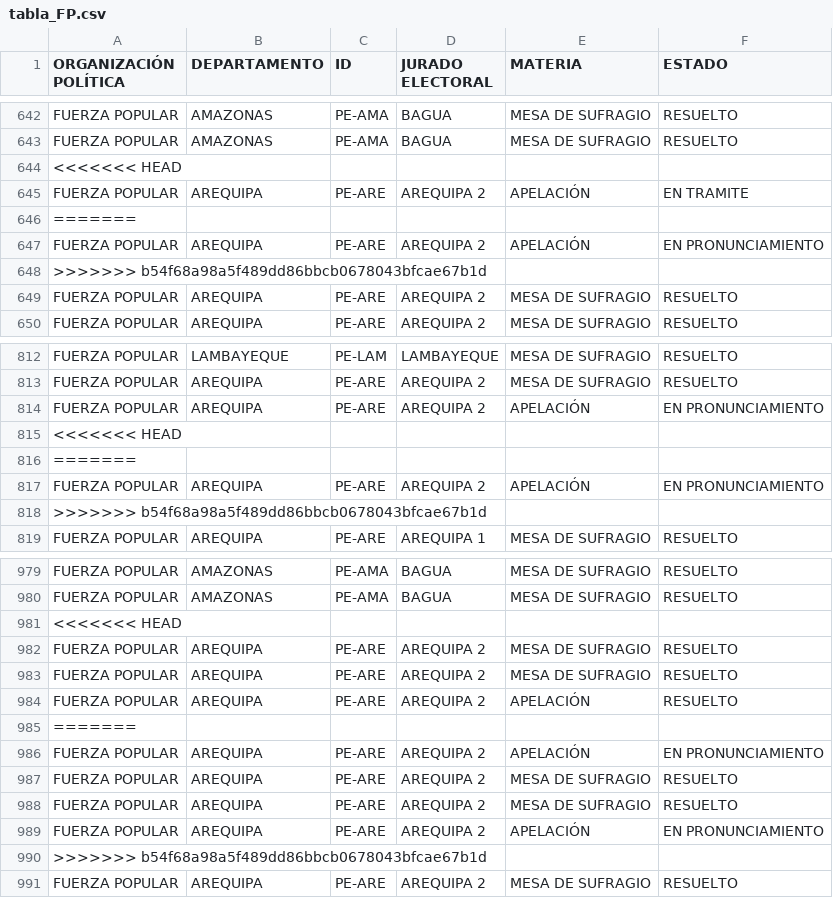
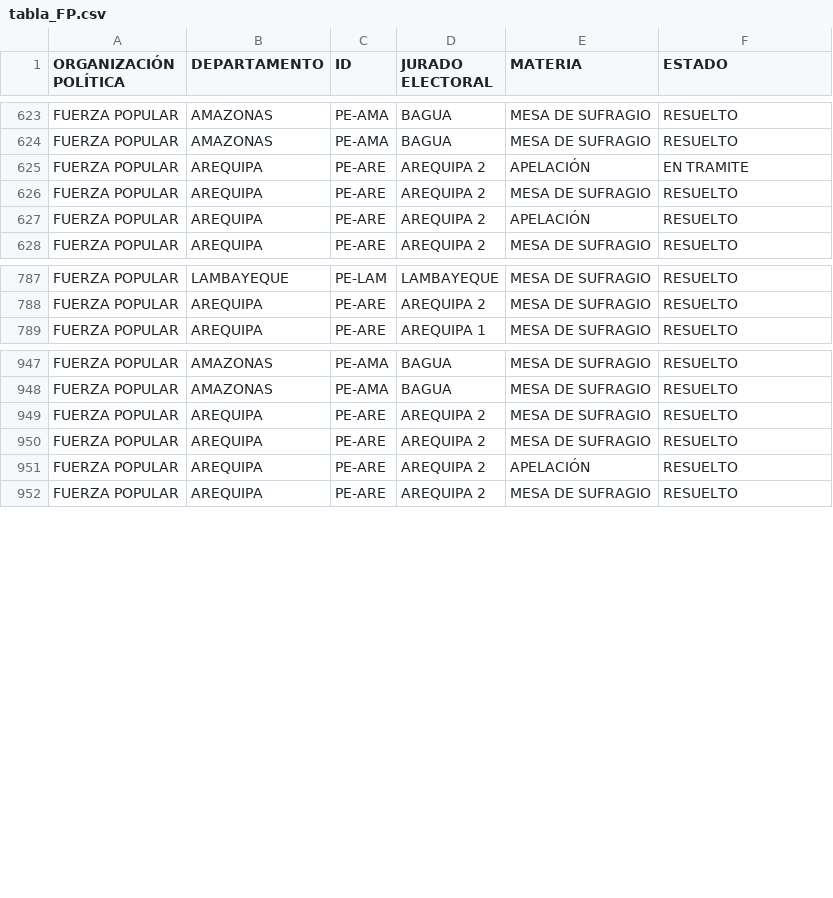
Before and after one commit to GenyLeong/nulidad_electoral, a CSV file: tabla_FP.csv, drawn as a sheet; only a part is shown, gaps mark what is left out; the diff covers the shown part only.

```diff
--- a/tabla_FP.csv
+++ b/tabla_FP.csv
@@ -643,8 +624,5 @@ FUERZA POPULAR,AMAZONAS,PE-AMA,BAGUA,MESA DE SUFRAGIO,RESUELTO
 FUERZA POPULAR,AMAZONAS,PE-AMA,BAGUA,MESA DE SUFRAGIO,RESUELTO
-<<<<<<< HEAD
 FUERZA POPULAR,AREQUIPA,PE-ARE,AREQUIPA 2,APELACIÓN,EN TRAMITE
-=======
-FUERZA POPULAR,AREQUIPA,PE-ARE,AREQUIPA 2,APELACIÓN,EN PRONUNCIAMIENTO
->>>>>>> b54f68a98a5f489dd86bbcb0678043bfcae67b1d
 FUERZA POPULAR,AREQUIPA,PE-ARE,AREQUIPA 2,MESA DE SUFRAGIO,RESUELTO
+FUERZA POPULAR,AREQUIPA,PE-ARE,AREQUIPA 2,APELACIÓN,RESUELTO
 FUERZA POPULAR,AREQUIPA,PE-ARE,AREQUIPA 2,MESA DE SUFRAGIO,RESUELTO
@@ -813,7 +788,2 @@ FUERZA POPULAR,LAMBAYEQUE,PE-LAM,LAMBAYEQUE,MESA DE SUFRAGIO,RESUELTO
 FUERZA POPULAR,AREQUIPA,PE-ARE,AREQUIPA 2,MESA DE SUFRAGIO,RESUELTO
-FUERZA POPULAR,AREQUIPA,PE-ARE,AREQUIPA 2,APELACIÓN,EN PRONUNCIAMIENTO
-<<<<<<< HEAD
-=======
-FUERZA POPULAR,AREQUIPA,PE-ARE,AREQUIPA 2,APELACIÓN,EN PRONUNCIAMIENTO
->>>>>>> b54f68a98a5f489dd86bbcb0678043bfcae67b1d
 FUERZA POPULAR,AREQUIPA,PE-ARE,AREQUIPA 1,MESA DE SUFRAGIO,RESUELTO
@@ -980,3 +948,2 @@ FUERZA POPULAR,AMAZONAS,PE-AMA,BAGUA,MESA DE SUFRAGIO,RESUELTO
 FUERZA POPULAR,AMAZONAS,PE-AMA,BAGUA,MESA DE SUFRAGIO,RESUELTO
-<<<<<<< HEAD
 FUERZA POPULAR,AREQUIPA,PE-ARE,AREQUIPA 2,MESA DE SUFRAGIO,RESUELTO
@@ -984,8 +951,2 @@ FUERZA POPULAR,AREQUIPA,PE-ARE,AREQUIPA 2,MESA DE SUFRAGIO,RESUELTO
 FUERZA POPULAR,AREQUIPA,PE-ARE,AREQUIPA 2,APELACIÓN,RESUELTO
-=======
-FUERZA POPULAR,AREQUIPA,PE-ARE,AREQUIPA 2,APELACIÓN,EN PRONUNCIAMIENTO
-FUERZA POPULAR,AREQUIPA,PE-ARE,AREQUIPA 2,MESA DE SUFRAGIO,RESUELTO
-FUERZA POPULAR,AREQUIPA,PE-ARE,AREQUIPA 2,MESA DE SUFRAGIO,RESUELTO
-FUERZA POPULAR,AREQUIPA,PE-ARE,AREQUIPA 2,APELACIÓN,EN PRONUNCIAMIENTO
->>>>>>> b54f68a98a5f489dd86bbcb0678043bfcae67b1d
 FUERZA POPULAR,AREQUIPA,PE-ARE,AREQUIPA 2,MESA DE SUFRAGIO,RESUELTO
```
Also changed, not shown: 2 added rows, 34 removed rows and 1 moved row elsewhere in this file, tabla_PL.csv, tabla_apelacion_resuelto_FP.csv, 2 other files.
